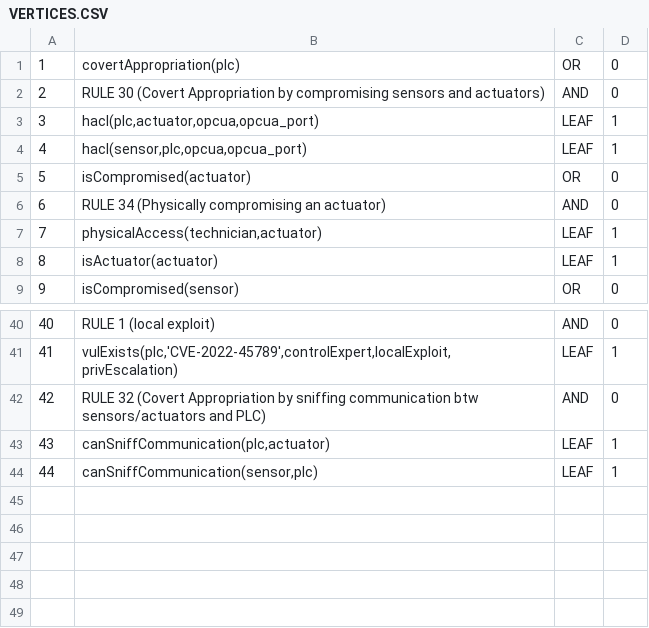
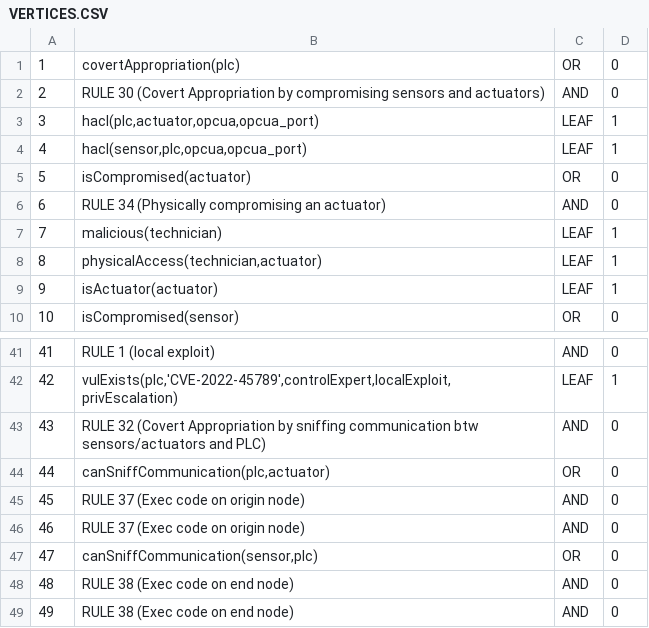
Before and after one commit to hugito31200/CERESHugo, a CSV file: mulval/SCADA/VERTICES.CSV, drawn as a sheet; only a part is shown, gaps mark what is left out; addresses are those after the commit; the diff names each change by its address in the sheet, - before the commit and + after, or states it on an @@ line.

Commit message:
Added MulVAL rules for sniffing on a conversation

```diff
--- a/mulval/SCADA/VERTICES.CSV
+++ b/mulval/SCADA/VERTICES.CSV
+row 7: 7 | malicious(technician) | LEAF | 1
@@ column A renumbered between rows 8 and 47 @@
-C44: LEAF
+C44: OR
-D44: 1
+D44: 0
+row 45: 45 | RULE 37 (Exec code on origin node) | AND | 0
+row 46: 46 | RULE 37 (Exec code on origin node) | AND | 0
-C47: LEAF
+C47: OR
-D47: 1
+D47: 0
+row 48: 48 | RULE 38 (Exec code on end node) | AND | 0
+row 49: 49 | RULE 38 (Exec code on end node) | AND | 0
```
Also changed, not shown: 1 other file.
